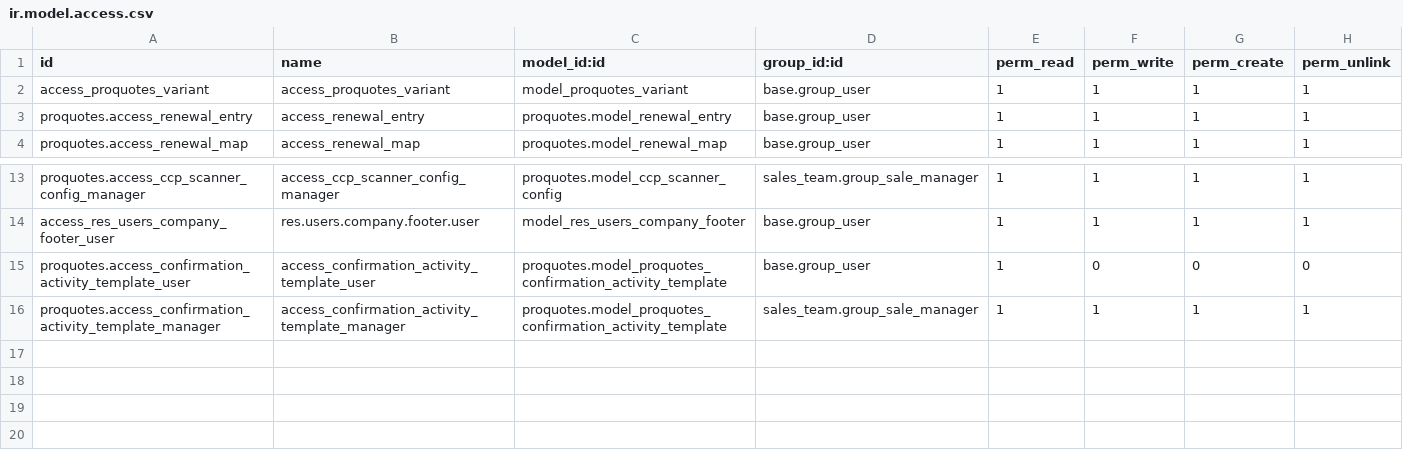
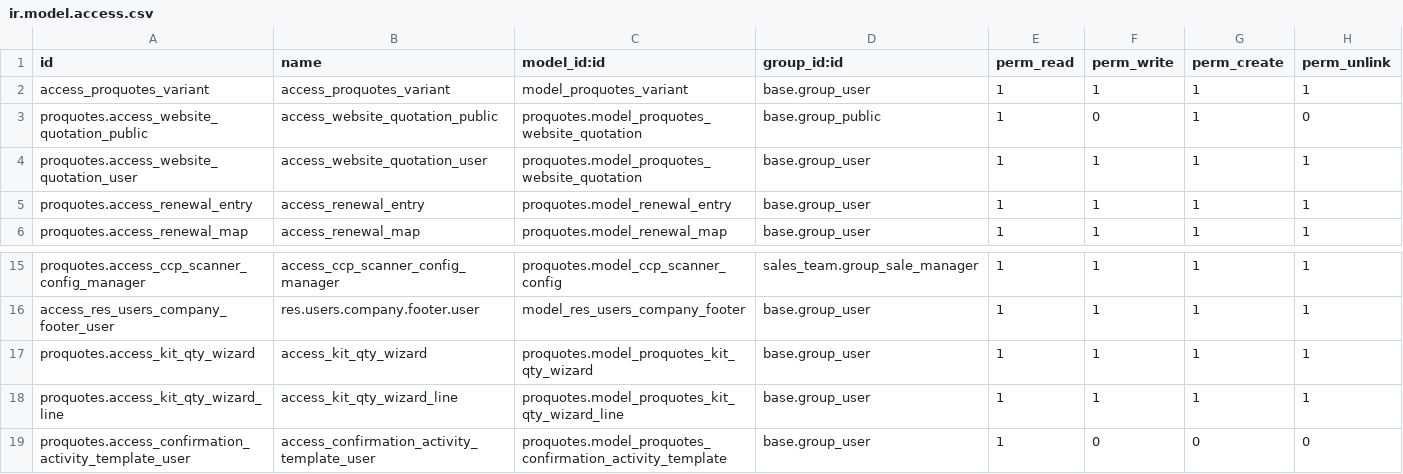
Before and after one commit to R-E-A-L-iT/reality-odoo-master, a CSV file: proquotes/security/ir.model.access.csv, drawn as a sheet; only a part is shown, gaps mark what is left out; the shorter side is filled out with more unchanged rows.

Commit message:
Updated code
1. Make bundle line items quantity updateable on quotes
2. Create form action to create sales orders

```diff
--- a/proquotes/security/ir.model.access.csv
+++ b/proquotes/security/ir.model.access.csv
@@ -2,2 +2,4 @@ id,name,model_id:id,group_id:id,perm_read,perm_write,perm_create,perm_unlink
 access_proquotes_variant,access_proquotes_variant,model_proquotes_variant,base.group_user,1,1,1,1
+proquotes.access_website_quotation_public,access_website_quotation_public,proquotes.model_proquotes_website_quotation,base.group_public,1,0,1,0
+proquotes.access_website_quotation_user,access_website_quotation_user,proquotes.model_proquotes_website_quotation,base.group_user,1,1,1,1
 proquotes.access_renewal_entry,access_renewal_entry,proquotes.model_renewal_entry,base.group_user,1,1,1,1
@@ -14,2 +16,4 @@ proquotes.access_ccp_scanner_config_manager,access_ccp_scanner_config_manager,pr
 access_res_users_company_footer_user,res.users.company.footer.user,model_res_users_company_footer,base.group_user,1,1,1,1
+proquotes.access_kit_qty_wizard,access_kit_qty_wizard,proquotes.model_proquotes_kit_qty_wizard,base.group_user,1,1,1,1
+proquotes.access_kit_qty_wizard_line,access_kit_qty_wizard_line,proquotes.model_proquotes_kit_qty_wizard_line,base.group_user,1,1,1,1
 proquotes.access_confirmation_activity_template_user,access_confirmation_activity_template_user,proquotes.model_proquotes_confirmation_activity_template,base.group_user,1,0,0,0
```
Also changed, not shown: 17 other files.
